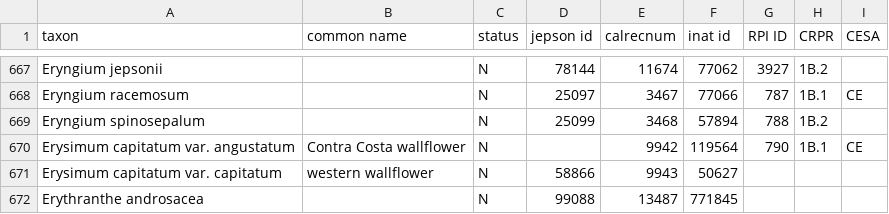
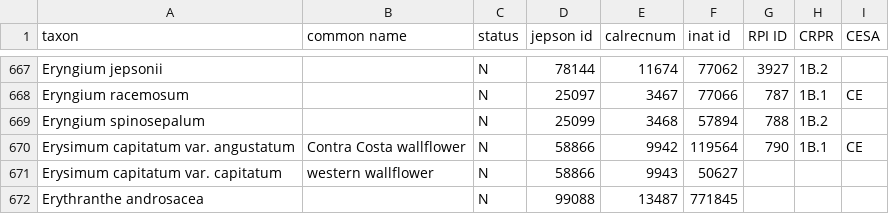
Before and after one commit to ca-plants/ebplants, a CSV file: data/taxa.csv, drawn as a sheet; only a part is shown, gaps mark what is left out.

```diff
--- a/data/taxa.csv
+++ b/data/taxa.csv
@@ -669,3 +669,3 @@ Eryngium racemosum,,N,25097,3467,77066,787,1B.1,CE
 Eryngium spinosepalum,,N,25099,3468,57894,788,1B.2
-Erysimum capitatum var. angustatum,Contra Costa wallflower,N,,9942,119564,790,1B.1,CE
+Erysimum capitatum var. angustatum,Contra Costa wallflower,N,58866,9942,119564,790,1B.1,CE
 Erysimum capitatum var. capitatum,western wallflower,N,58866,9943,50627
```
Also changed, not shown: 2 other files.
